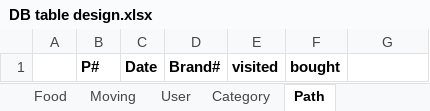
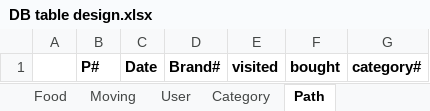
Before and after one commit to majung2/pumasi, an Excel workbook: DB table design.xlsx, sheet Path, drawn as a sheet; values as stored, in another font and other column widths than the file's, no borders; the diff names each change by its address in the sheet, - before the commit and + after, or states it on an @@ line.

Commit message:
Update DB table design.xlsx

```diff
--- a/DB table design.xlsx (sheet Path)
+++ b/DB table design.xlsx (sheet Path)
-G1: (empty)
+G1: category#
```
Also changed, not shown: other sheet tabs.
